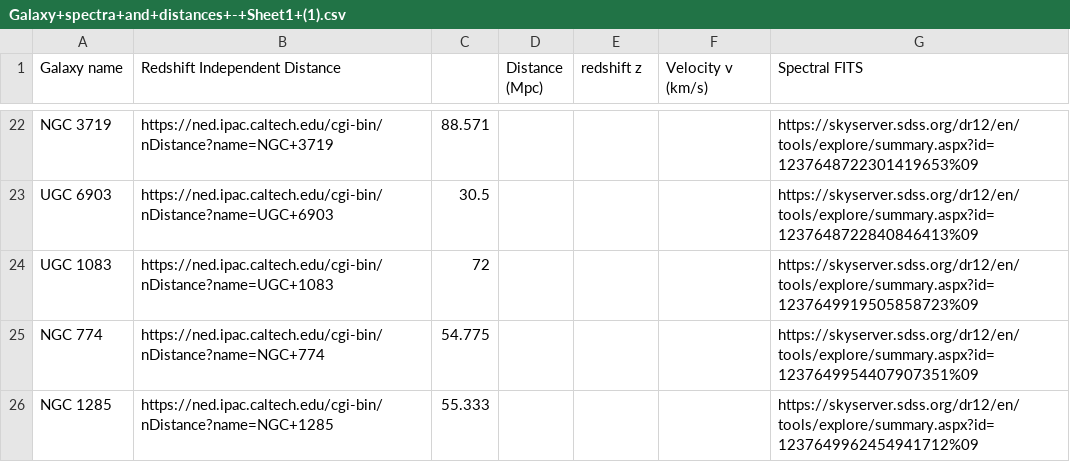
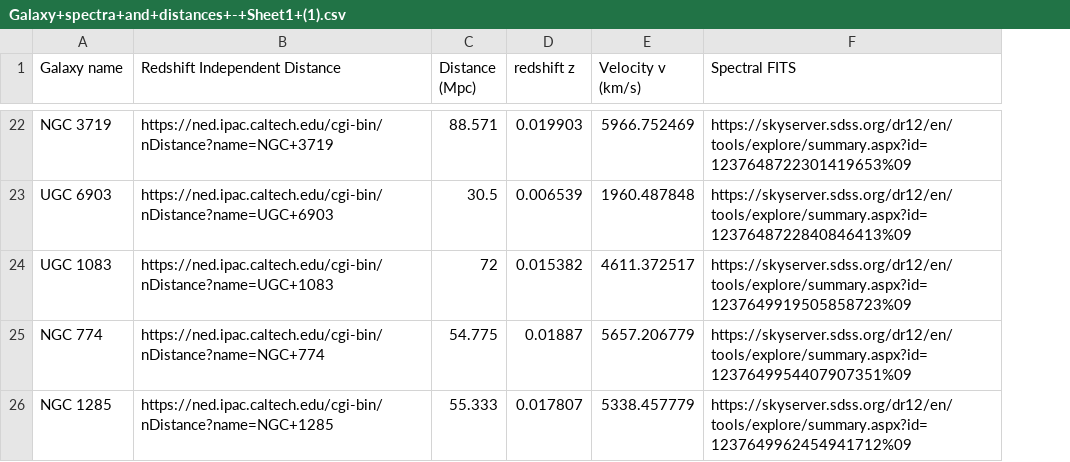
Before and after one commit to ryansliwinski/Hubble-Constant, a CSV file: data/Galaxy+spectra+and+distances+-+Sheet1+(1).csv, drawn as a sheet; only a part is shown, gaps mark what is left out; removed rows and columns are numbered as before the commit, all else as after; the diff covers the shown part only; the diff names each change by its address in the sheet, - before the commit and + after, or states it on an @@ line.

```diff
--- a/data/Galaxy+spectra+and+distances+-+Sheet1+(1).csv
+++ b/data/Galaxy+spectra+and+distances+-+Sheet1+(1).csv
-column C, rows 22-26: 88.571 | 30.5 | 72 | 54.775 | 55.333
-C22 (Distance (Mpc)): (empty)
+C22 (Distance (Mpc)): 88.571
-D22 (redshift z): (empty)
+D22 (redshift z): 0.019903
-E22 (Velocity v (km/s)): (empty)
+E22 (Velocity v (km/s)): 5966.752469
-C23 (Distance (Mpc)): (empty)
+C23 (Distance (Mpc)): 30.5
-D23 (redshift z): (empty)
+D23 (redshift z): 0.006539
-E23 (Velocity v (km/s)): (empty)
+E23 (Velocity v (km/s)): 1960.487848
-C24 (Distance (Mpc)): (empty)
+C24 (Distance (Mpc)): 72
-D24 (redshift z): (empty)
+D24 (redshift z): 0.015382
-E24 (Velocity v (km/s)): (empty)
+E24 (Velocity v (km/s)): 4611.372517
-C25 (Distance (Mpc)): (empty)
+C25 (Distance (Mpc)): 54.775
-D25 (redshift z): (empty)
+D25 (redshift z): 0.01887
-E25 (Velocity v (km/s)): (empty)
+E25 (Velocity v (km/s)): 5657.206779
-C26 (Distance (Mpc)): (empty)
+C26 (Distance (Mpc)): 55.333
-D26 (redshift z): (empty)
+D26 (redshift z): 0.017807
-E26 (Velocity v (km/s)): (empty)
+E26 (Velocity v (km/s)): 5338.457779
```
Also changed, not shown: 30 edited cells elsewhere in this file, 16 other files.
